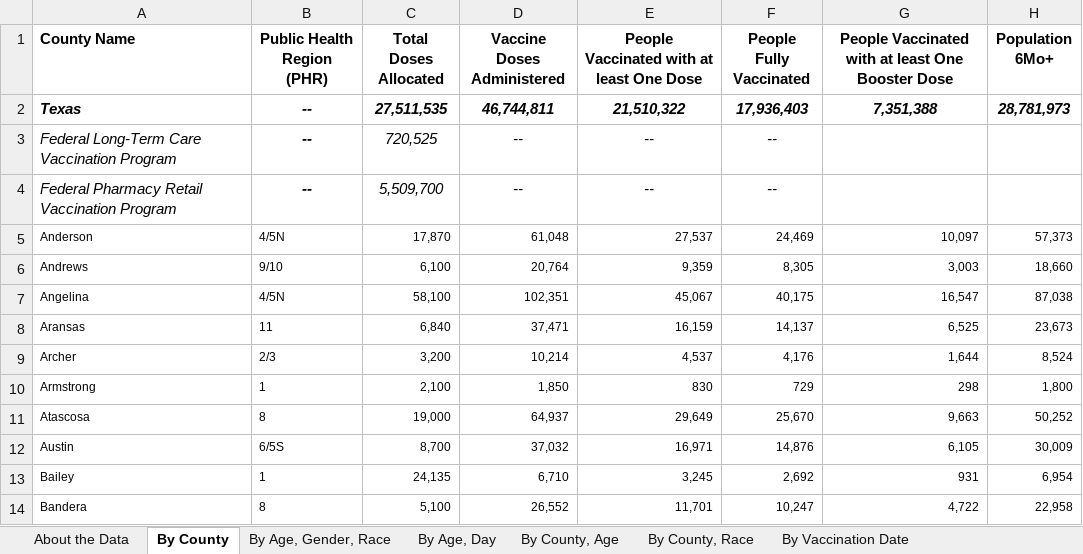
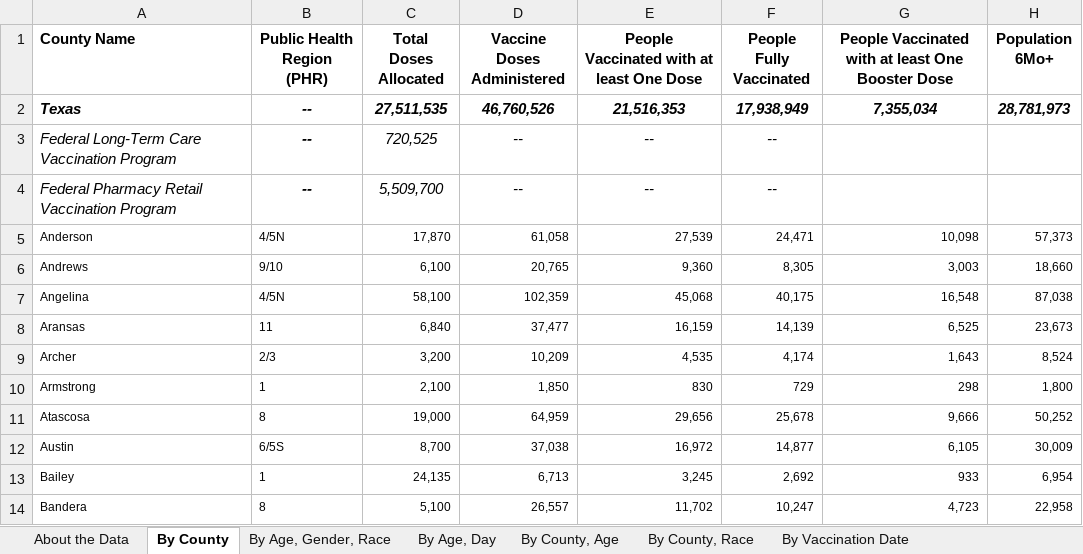
Before and after one commit to Dotdash-Data-Journalism/2021_2022_VWH_covid_worst_10th_percentile, an Excel workbook: data/COVID-19 Vaccine Data by County.xlsx, sheet By County, drawn as a sheet; only a part is shown; values as stored, in another font and other column widths than the file's, no borders; the diff covers the shown part only; the diff names each change by its address in the sheet, - before the commit and + after, or states it on an @@ line.

```diff
--- a/data/COVID-19 Vaccine Data by County.xlsx (sheet By County)
+++ b/data/COVID-19 Vaccine Data by County.xlsx (sheet By County)
-D2 (Vaccine Doses Administered): 46,744,811
+D2 (Vaccine Doses Administered): 46,760,526
-E2: 21,510,322
+E2: 21,516,353
-F2 (People Fully Vaccinated): 17,936,403
+F2 (People Fully Vaccinated): 17,938,949
-G2: 7,351,388
+G2: 7,355,034
-D5 (Vaccine Doses Administered): 61,048
+D5 (Vaccine Doses Administered): 61,058
-E5: 27,537
+E5: 27,539
-F5 (People Fully Vaccinated): 24,469
+F5 (People Fully Vaccinated): 24,471
-G5: 10,097
+G5: 10,098
-D6 (Vaccine Doses Administered): 20,764
+D6 (Vaccine Doses Administered): 20,765
-E6: 9,359
+E6: 9,360
-D7 (Vaccine Doses Administered): 102,351
+D7 (Vaccine Doses Administered): 102,359
-E7: 45,067
+E7: 45,068
-G7: 16,547
+G7: 16,548
-D8 (Vaccine Doses Administered): 37,471
+D8 (Vaccine Doses Administered): 37,477
-F8 (People Fully Vaccinated): 14,137
+F8 (People Fully Vaccinated): 14,139
-D9 (Vaccine Doses Administered): 10,214
+D9 (Vaccine Doses Administered): 10,209
-E9: 4,537
+E9: 4,535
-F9 (People Fully Vaccinated): 4,176
+F9 (People Fully Vaccinated): 4,174
-G9: 1,644
+G9: 1,643
-D11 (Vaccine Doses Administered): 64,937
+D11 (Vaccine Doses Administered): 64,959
-E11: 29,649
+E11: 29,656
-F11 (People Fully Vaccinated): 25,670
+F11 (People Fully Vaccinated): 25,678
-G11: 9,663
+G11: 9,666
-D12 (Vaccine Doses Administered): 37,032
+D12 (Vaccine Doses Administered): 37,038
-E12: 16,971
+E12: 16,972
-F12 (People Fully Vaccinated): 14,876
+F12 (People Fully Vaccinated): 14,877
-D13 (Vaccine Doses Administered): 6,710
+D13 (Vaccine Doses Administered): 6,713
-G13: 931
+G13: 933
-D14 (Vaccine Doses Administered): 26,552
+D14 (Vaccine Doses Administered): 26,557
-E14: 11,701
+E14: 11,702
-G14: 4,722
+G14: 4,723
```
Also changed, not shown: 1 added row and 645 edited cells elsewhere in this sheet, sheet By County, Age, sheet By County, Race, sheet By Vaccination Date, sheet By Age, Day, sheet By Age, Gender, Race, sheet About the Data, 1 other file.
